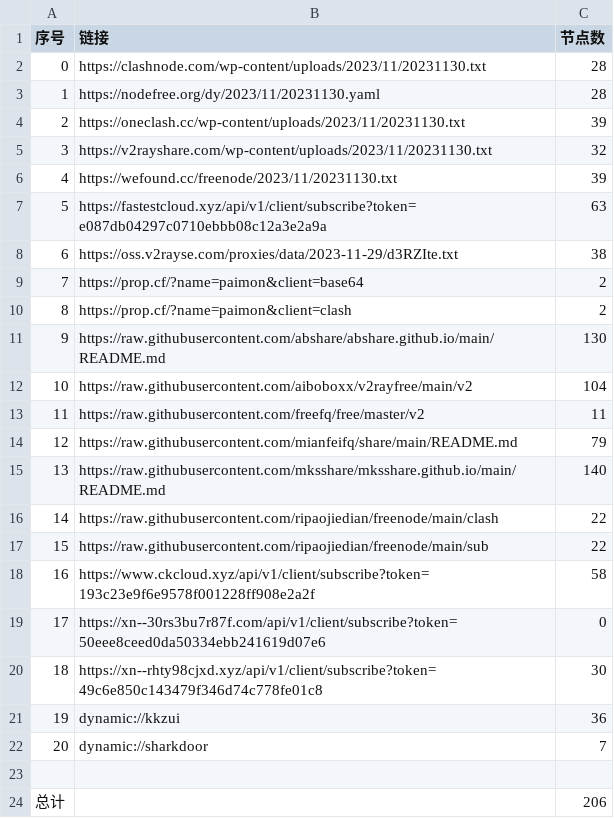
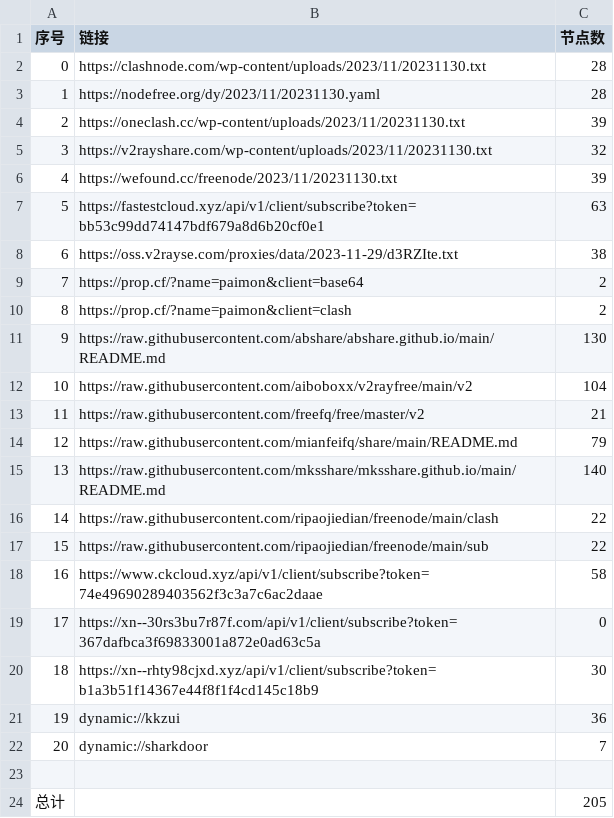
Before and after one commit to WTNLXTBL/Node-Fetch, a CSV file: list_result.csv, drawn as a sheet.

```diff
--- a/list_result.csv
+++ b/list_result.csv
@@ -6,3 +6,3 @@
 4,https://wefound.cc/freenode/2023/11/20231130.txt,39
-5,https://fastestcloud.xyz/api/v1/client/subscribe?token=e087db04297c0710ebbb08c12a3e2a9a,63
+5,https://fastestcloud.xyz/api/v1/client/subscribe?token=bb53c99dd74147bdf679a8d6b20cf0e1,63
 6,https://oss.v2rayse.com/proxies/data/2023-11-29/d3RZIte.txt,38
@@ -12,3 +12,3 @@
 10,https://raw.githubusercontent.com/aiboboxx/v2rayfree/main/v2,104
-11,https://raw.githubusercontent.com/freefq/free/master/v2,11
+11,https://raw.githubusercontent.com/freefq/free/master/v2,21
 12,https://raw.githubusercontent.com/mianfeifq/share/main/README.md,79
@@ -17,5 +17,5 @@
 15,https://raw.githubusercontent.com/ripaojiedian/freenode/main/sub,22
-16,https://www.ckcloud.xyz/api/v1/client/subscribe?token=193c23e9f6e9578f001228ff908e2a2f,58
-17,https://xn--30rs3bu7r87f.com/api/v1/client/subscribe?token=50eee8ceed0da50334ebb241619d07e6,0
-18,https://xn--rhty98cjxd.xyz/api/v1/client/subscribe?token=49c6e850c143479f346d74c778fe01c8,30
+16,https://www.ckcloud.xyz/api/v1/client/subscribe?token=74e49690289403562f3c3a7c6ac2daae,58
+17,https://xn--30rs3bu7r87f.com/api/v1/client/subscribe?token=367dafbca3f69833001a872e0ad63c5a,0
+18,https://xn--rhty98cjxd.xyz/api/v1/client/subscribe?token=b1a3b51f14367e44f8f1f4cd145c18b9,30
 19,dynamic://kkzui,36
@@ -23,2 +23,2 @@
 
-总计,,206
+总计,,205
```
Also changed, not shown: 13 other files.
